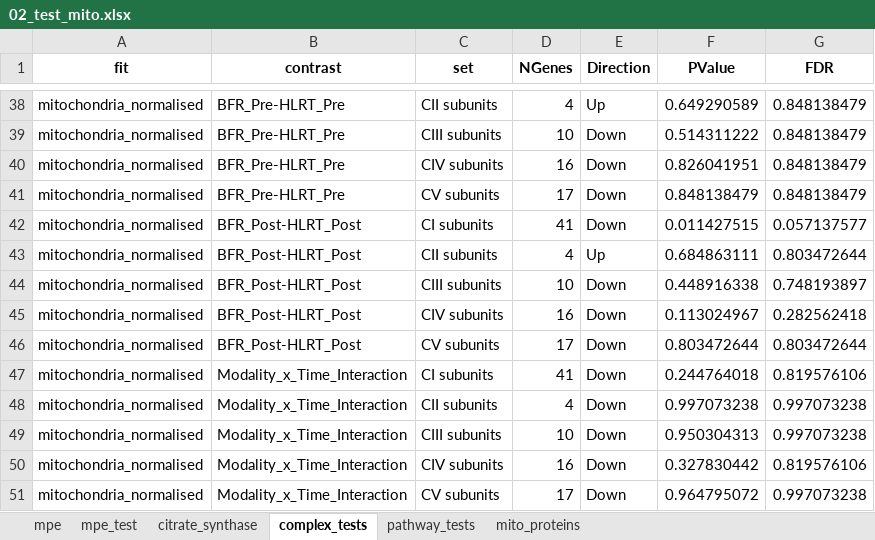
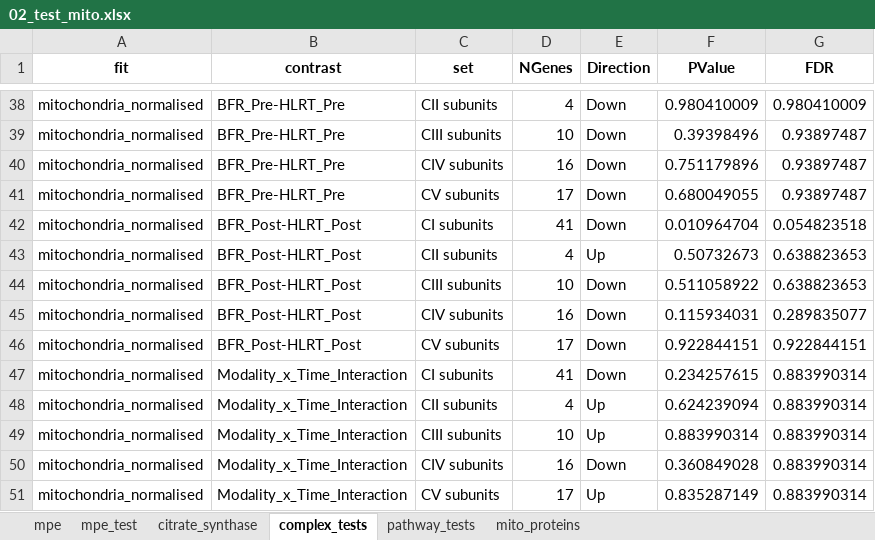
Before and after one commit to Dustyn-T-Lewis/BFR_limpa, an Excel workbook: 05_Mitochondria/02_test_mito/c_data/02_test_mito.xlsx, sheet complex_tests, drawn as a sheet; only a part is shown, gaps mark what is left out; values as stored, in another font and other column widths than the file's, no borders; the diff covers the shown part only; the diff names each change by its address in the sheet, - before the commit and + after, or states it on an @@ line.

```diff
--- a/05_Mitochondria/02_test_mito/c_data/02_test_mito.xlsx (sheet complex_tests)
+++ b/05_Mitochondria/02_test_mito/c_data/02_test_mito.xlsx (sheet complex_tests)
-E38 (Direction): Up
+E38 (Direction): Down
-F38 (PValue): 0.649290589
+F38 (PValue): 0.980410009
-G38 (FDR): 0.848138479
+G38 (FDR): 0.980410009
-F39 (PValue): 0.514311222
+F39 (PValue): 0.39398496
-G39:G41 (FDR): 0.848138479
+G39:G41 (FDR): 0.93897487
-F40 (PValue): 0.826041951
+F40 (PValue): 0.751179896
-F41 (PValue): 0.848138479
+F41 (PValue): 0.680049055
-F42 (PValue): 0.011427515
+F42 (PValue): 0.010964704
-G42 (FDR): 0.057137577
+G42 (FDR): 0.054823518
-F43 (PValue): 0.684863111
+F43 (PValue): 0.50732673
-G43 (FDR): 0.803472644
+G43 (FDR): 0.638823653
-F44 (PValue): 0.448916338
+F44 (PValue): 0.511058922
-G44 (FDR): 0.748193897
+G44 (FDR): 0.638823653
-F45 (PValue): 0.113024967
+F45 (PValue): 0.115934031
-G45 (FDR): 0.282562418
+G45 (FDR): 0.289835077
-F46 (PValue): 0.803472644
+F46 (PValue): 0.922844151
-G46 (FDR): 0.803472644
+G46 (FDR): 0.922844151
-F47 (PValue): 0.244764018
+F47 (PValue): 0.234257615
-G47 (FDR): 0.819576106
+G47 (FDR): 0.883990314
-E48:E49 (Direction): Down
+E48:E49 (Direction): Up
-F48 (PValue): 0.997073238
+F48 (PValue): 0.624239094
-G48:G49 (FDR): 0.997073238
+G48:G49 (FDR): 0.883990314
-F49 (PValue): 0.950304313
+F49 (PValue): 0.883990314
-F50 (PValue): 0.327830442
+F50 (PValue): 0.360849028
-G50 (FDR): 0.819576106
+G50 (FDR): 0.883990314
-E51 (Direction): Down
+E51 (Direction): Up
-F51 (PValue): 0.964795072
+F51 (PValue): 0.835287149
-G51 (FDR): 0.997073238
+G51 (FDR): 0.883990314
```
Also changed, not shown: 74 edited cells elsewhere in this sheet, sheet mito_proteins, sheet pathway_tests, sheet mpe_test, sheet citrate_synthase, 05_Mitochondria/03_complex_subunits/c_data/03_complex_subunits.xlsx, 9 other files.
